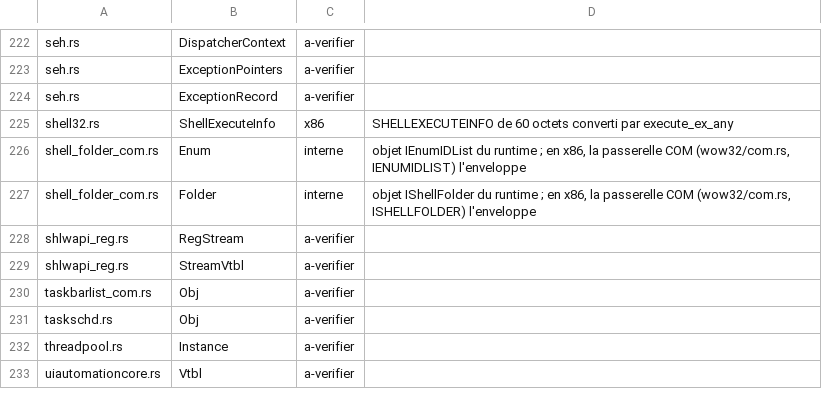
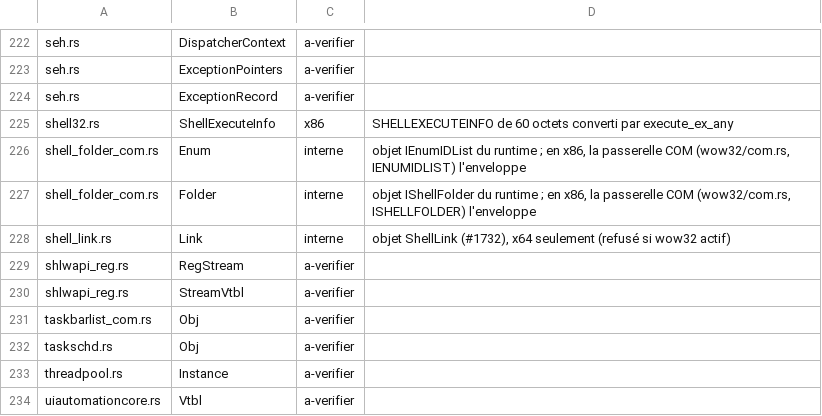
Before and after one commit to Univers4craft/winlux, a TSV file: docs/compat/wow32-structures.tsv, drawn as a sheet; only a part is shown, gaps mark what is left out.

```diff
--- a/docs/compat/wow32-structures.tsv
+++ b/docs/compat/wow32-structures.tsv
@@ -227,2 +227,3 @@ shell_folder_com.rs	Enum	interne	objet IEnumIDList du runtime ; en x86, la passe
 shell_folder_com.rs	Folder	interne	objet IShellFolder du runtime ; en x86, la passerelle COM (wow32/com.rs, ISHELLFOLDER) l'enveloppe
+shell_link.rs	Link	interne	objet ShellLink (#1732), x64 seulement (refusé si wow32 actif)
 shlwapi_reg.rs	RegStream	a-verifier	
```
Also changed, not shown: 6 other files.
